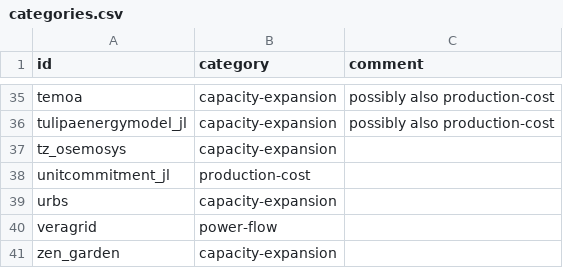
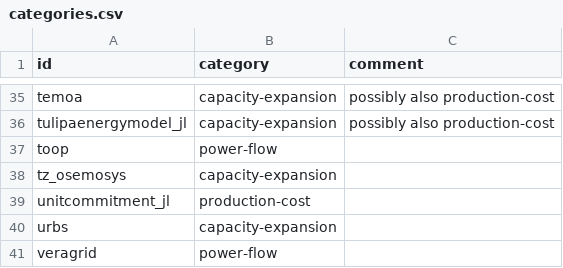
Before and after one commit to open-energy-transition/openmod-tracker, a CSV file: inventory/categories.csv, drawn as a sheet; only a part is shown, gaps mark what is left out; the shorter side is filled out with more unchanged rows.

Commit message:
Update categories.csv
add toop as power-flow model

```diff
--- a/inventory/categories.csv
+++ b/inventory/categories.csv
@@ -36,2 +36,3 @@ temoa,"capacity-expansion","possibly also production-cost"
 tulipaenergymodel_jl,"capacity-expansion","possibly also production-cost"
+toop,"power-flow",
 tz_osemosys,"capacity-expansion",
```
